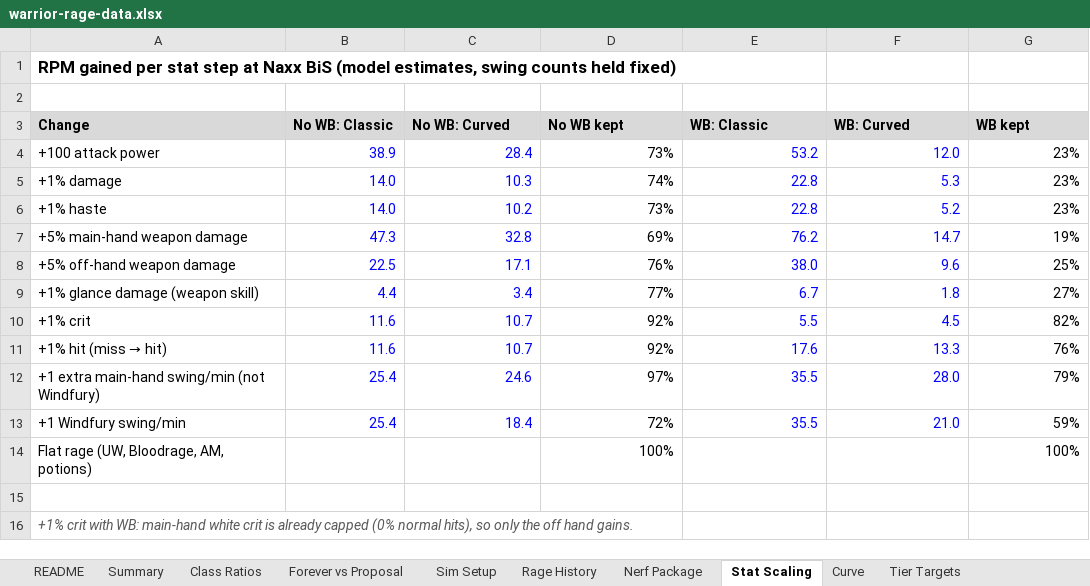
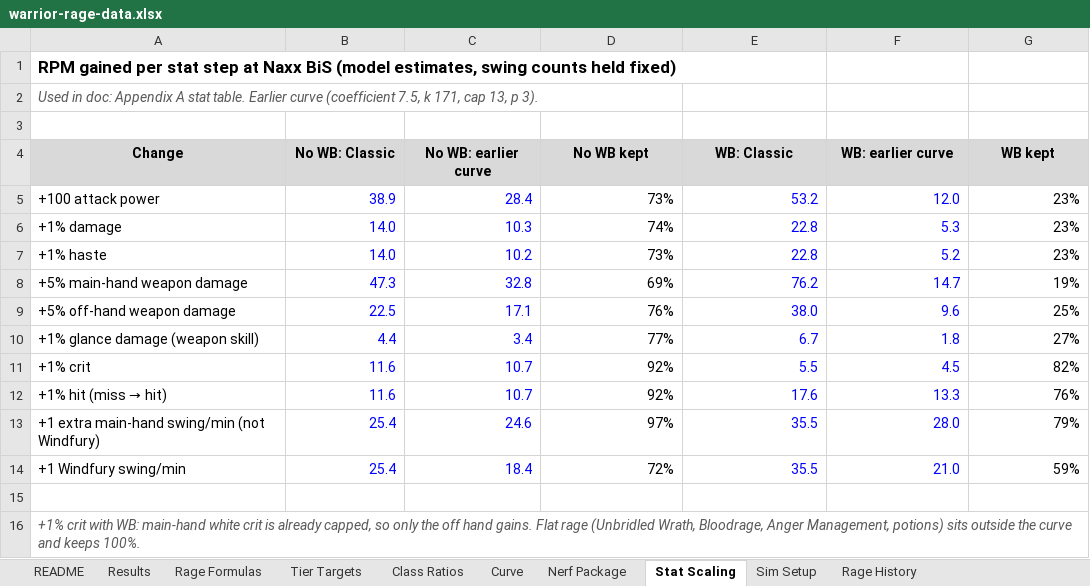
Before and after one commit to speak-gg/warrior-rage-proposal, an Excel workbook: data/warrior-rage-data.xlsx, sheet Stat Scaling, drawn as a sheet; values as stored, in another font and other column widths than the file's, no borders; charts and pictures not drawn; removed rows and columns are numbered as before the commit, all else as after; the diff names each change by its address in the sheet, - before the commit and + after, or states it on an @@ line.

```diff
--- a/data/warrior-rage-data.xlsx (sheet Stat Scaling)
+++ b/data/warrior-rage-data.xlsx (sheet Stat Scaling)
-sheet tab: Summary
+sheet tab: Results
-sheet tab: Forever vs Proposal
@@ sheet tab order changed: README | Results | Rage Formulas | Tier Targets | Class Ratios | Curve | Nerf Package | Stat Scaling | Sim Setup | Rage History @@
+row 2: Used in doc: Appendix A stat table. Earlier curve (coefficient 7.5, k 171, cap 13, p 3).
-A4:G4 alignment: left
+A4:G4 alignment: center
-C4: No WB: Curved
+C4: No WB: earlier curve
-F4: WB: Curved
+F4: WB: earlier curve
-row 14: Flat rage (UW, Bloodrage, AM, potions) |  |  | 100% |  |  | 100%
-A16 (Change): …is already capped (0% normal hits), so only the off hand gains.
+A16 (Change): …is already capped, so only the off hand gains. Flat rage (Unbridled Wrath, Bloodrage, Anger Management, potions) sits outside the curve and keeps 100%.
```
Also changed, not shown: sheet Results, sheet Rage Formulas, sheet Curve, sheet Nerf Package, sheet Tier Targets, sheet Class Ratios, 3 more sheets, formulas that keep their value, charts or pictures.
